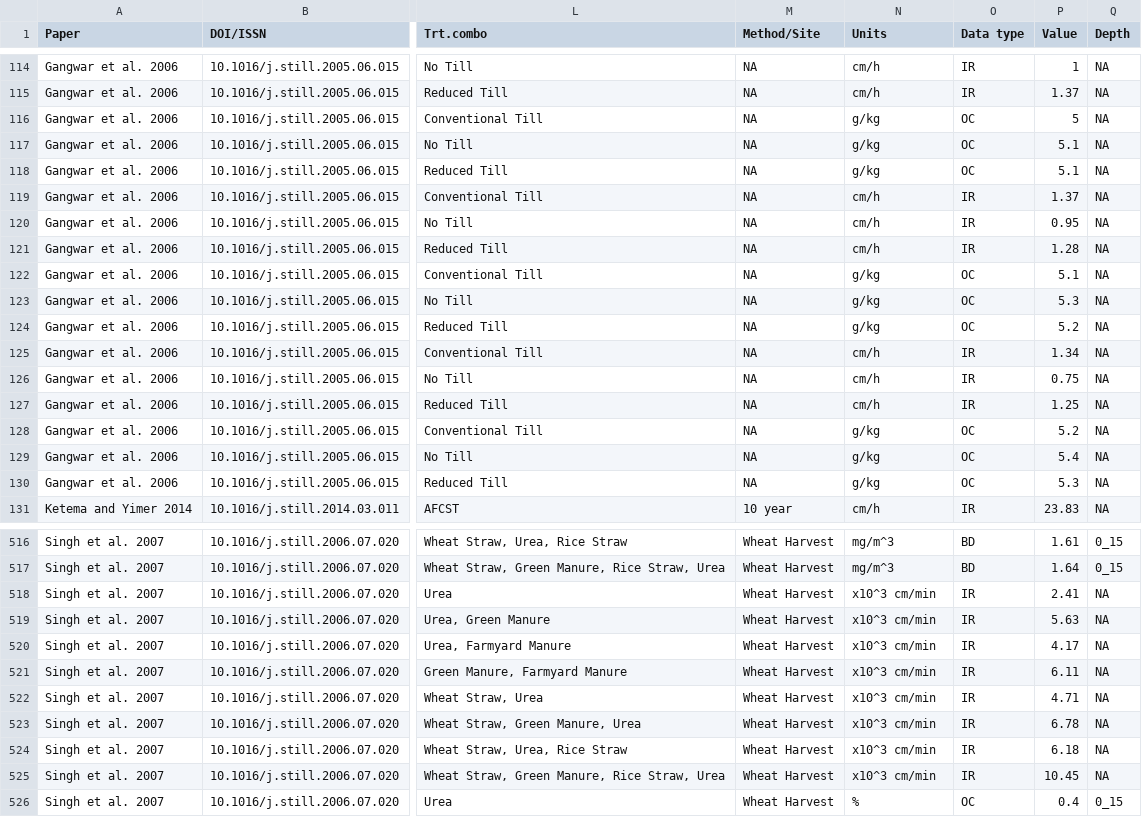
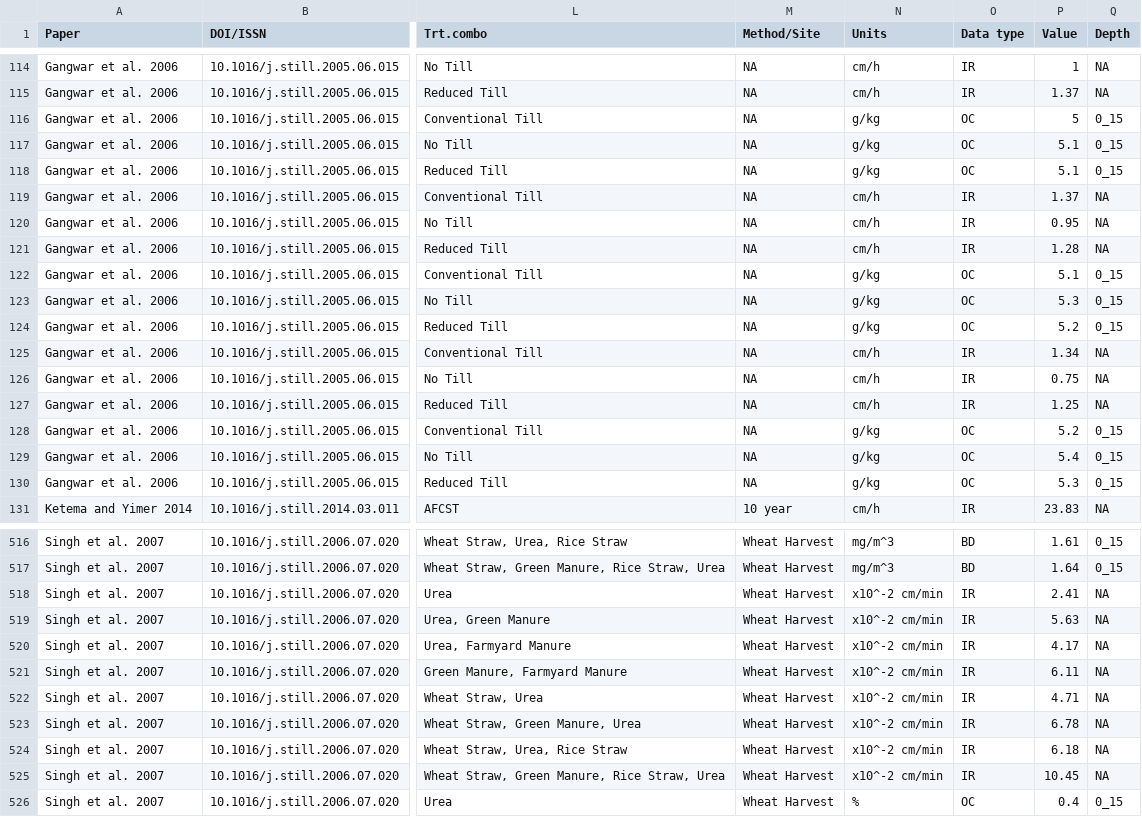
Before and after one commit to kanedan29/SHI, a CSV file: soil_water/data/Data_join_09242020_soc_only.csv, drawn as a sheet; only a part is shown, gaps mark what is left out; the diff covers the shown part only; the diff names each change by its address in the sheet, - before the commit and + after, or states it on an @@ line.

```diff
--- a/soil_water/data/Data_join_09242020_soc_only.csv
+++ b/soil_water/data/Data_join_09242020_soc_only.csv
-Q116:Q118 (Depth): NA
+Q116:Q118 (Depth): 0_15
-Q122:Q124 (Depth): NA
+Q122:Q124 (Depth): 0_15
-Q128:Q130 (Depth): NA
+Q128:Q130 (Depth): 0_15
-N518:N525 (Units): x10^3 cm/min
+N518:N525 (Units): x10^-2 cm/min
```
Also changed, not shown: 40 edited cells elsewhere in this file, 8 other files.
